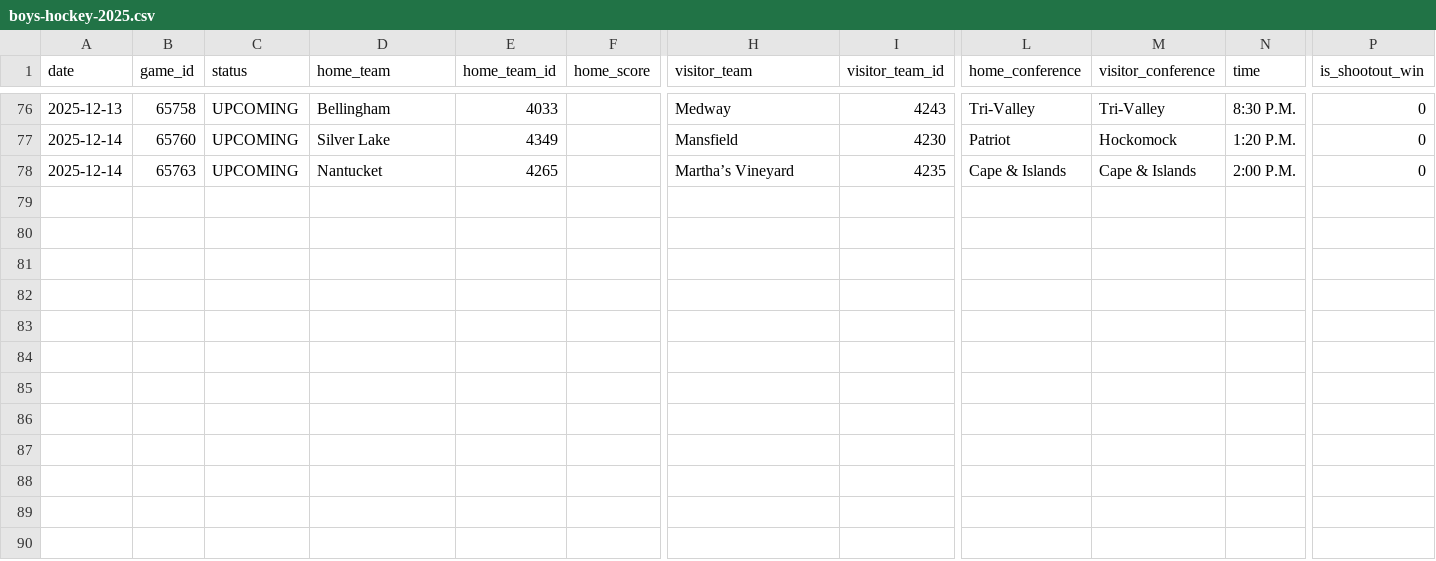
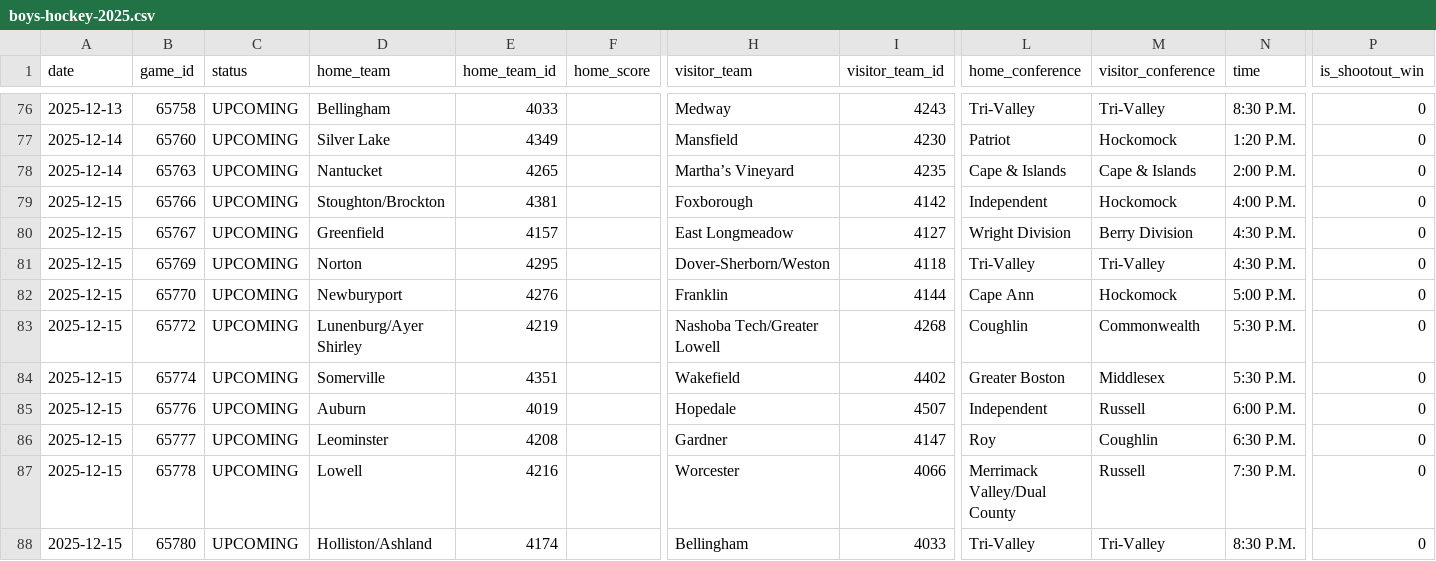
Before and after one commit to bwbensonjr/high-school-sports, a CSV file: data/boys-hockey-2025.csv, drawn as a sheet; only a part is shown, gaps mark what is left out; rows hold the shown columns only; the diff names each change by its address in the sheet, - before the commit and + after, or states it on an @@ line.

```diff
--- a/data/boys-hockey-2025.csv
+++ b/data/boys-hockey-2025.csv
+row 79: 2025-12-15 | 65766 | UPCOMING | Stoughton/Brockton | 4381 |  | Foxborough | 4142 | Independent | Hockomock | 4:00 P.M. | 0
+row 80: 2025-12-15 | 65767 | UPCOMING | Greenfield | 4157 |  | East Longmeadow | 4127 | Wright Division | Berry Division | 4:30 P.M. | 0
+row 81: 2025-12-15 | 65769 | UPCOMING | Norton | 4295 |  | Dover-Sherborn/Weston | 4118 | Tri-Valley | Tri-Valley | 4:30 P.M. | 0
+row 82: 2025-12-15 | 65770 | UPCOMING | Newburyport | 4276 |  | Franklin | 4144 | Cape Ann | Hockomock | 5:00 P.M. | 0
+row 83: 2025-12-15 | 65772 | UPCOMING | Lunenburg/Ayer Shirley | 4219 |  | Nashoba Tech/Greater Lowell | 4268 | Coughlin | Commonwealth | 5:30 P.M. | 0
+row 84: 2025-12-15 | 65774 | UPCOMING | Somerville | 4351 |  | Wakefield | 4402 | Greater Boston | Middlesex | 5:30 P.M. | 0
+row 85: 2025-12-15 | 65776 | UPCOMING | Auburn | 4019 |  | Hopedale | 4507 | Independent | Russell | 6:00 P.M. | 0
+row 86: 2025-12-15 | 65777 | UPCOMING | Leominster | 4208 |  | Gardner | 4147 | Roy | Coughlin | 6:30 P.M. | 0
+row 87: 2025-12-15 | 65778 | UPCOMING | Lowell | 4216 |  | Worcester | 4066 | Merrimack Valley/Dual County | Russell | 7:30 P.M. | 0
+row 88: 2025-12-15 | 65780 | UPCOMING | Holliston/Ashland | 4174 |  | Bellingham | 4033 | Tri-Valley | Tri-Valley | 8:30 P.M. | 0
```
Also changed, not shown: data/girls-basketball-2025.csv, results/boys-basketball-elo-final.csv, 37 other files.
